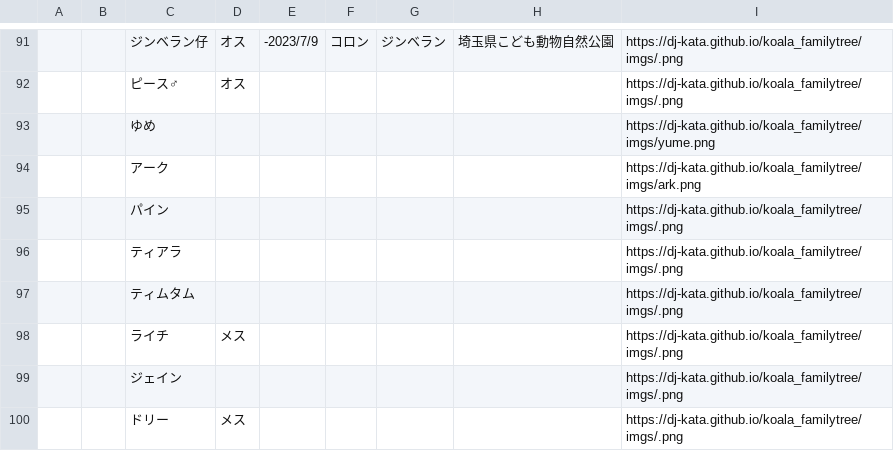
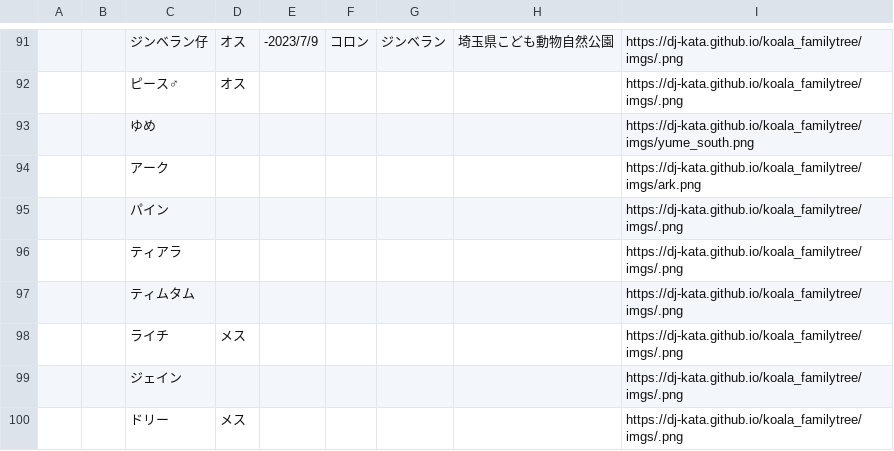
Before and after one commit to dj-kata/koala_familytree, a CSV file: csvs/all.csv, drawn as a sheet; only a part is shown, gaps mark what is left out.

```diff
--- a/csvs/all.csv
+++ b/csvs/all.csv
@@ -92,3 +92,3 @@
 ,,ピース♂,オス,,,,,https://dj-kata.github.io/koala_familytree/imgs/.png
-,,ゆめ,,,,,,https://dj-kata.github.io/koala_familytree/imgs/yume.png
+,,ゆめ,,,,,,https://dj-kata.github.io/koala_familytree/imgs/yume_south.png
 ,,アーク,,,,,,https://dj-kata.github.io/koala_familytree/imgs/ark.png
```
Also changed, not shown: 12 other files.
